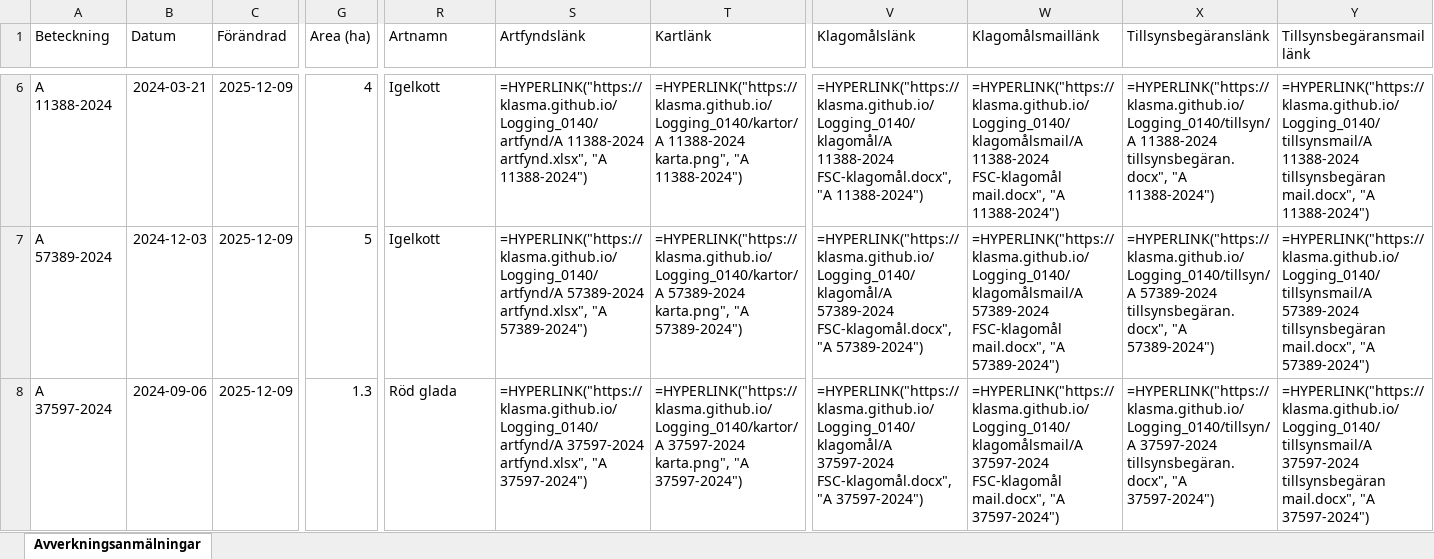
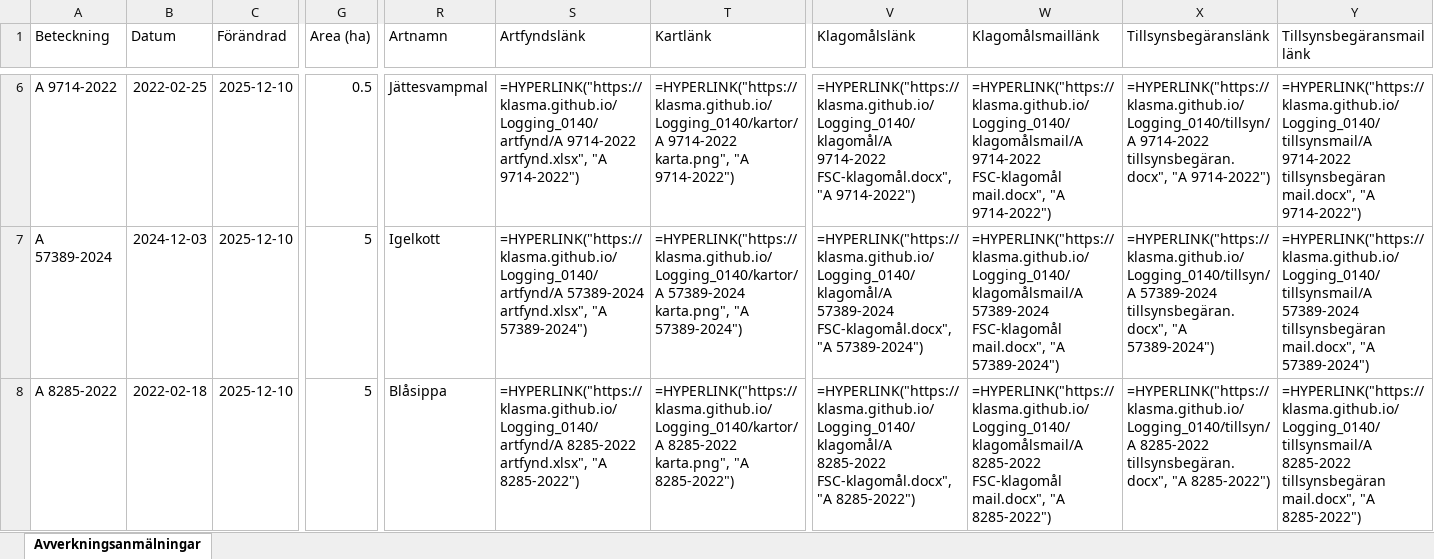
Before and after one commit to klasma/Logging_0140, an Excel workbook: Översikt NYKVARN.xlsx, sheet Avverkningsanmälningar, drawn as a sheet; only a part is shown, gaps mark what is left out; values as stored, in another font and other column widths than the file's, no borders; formulas without a stored value are shown as written; the diff covers the shown part only; the diff names each change by its address in the sheet, - before the commit and + after, or states it on an @@ line.

```diff
--- a/Översikt NYKVARN.xlsx (sheet Avverkningsanmälningar)
+++ b/Översikt NYKVARN.xlsx (sheet Avverkningsanmälningar)
-A6 (Beteckning): A 11388-2024
+A6 (Beteckning): A 9714-2022
-B6 (Datum): 2024-03-21
+B6 (Datum): 2022-02-25
-C6:C8 (Förändrad): 2025-12-09
+C6:C8 (Förändrad): 2025-12-10
-G6 (Area (ha)): 4
+G6 (Area (ha)): 0.5
-R6 (Artnamn): Igelkott
+R6 (Artnamn): Jättesvampmal
-S6 (Artfyndslänk): =HYPERLINK("https://klasma.github.io/Logging_0140/artfynd/A 11388-2024 artfynd.xlsx", "A 11388-2024")
+S6 (Artfyndslänk): =HYPERLINK("https://klasma.github.io/Logging_0140/artfynd/A 9714-2022 artfynd.xlsx", "A 9714-2022")
-T6 (Kartlänk): =HYPERLINK("https://klasma.github.io/Logging_0140/kartor/A 11388-2024 karta.png", "A 11388-2024")
+T6 (Kartlänk): =HYPERLINK("https://klasma.github.io/Logging_0140/kartor/A 9714-2022 karta.png", "A 9714-2022")
-V6 (Klagomålslänk): =HYPERLINK("https://klasma.github.io/Logging_0140/klagomål/A 11388-2024 FSC-klagomål.docx", "A 11388-2024")
+V6 (Klagomålslänk): =HYPERLINK("https://klasma.github.io/Logging_0140/klagomål/A 9714-2022 FSC-klagomål.docx", "A 9714-2022")
-W6 (Klagomålsmaillänk): =HYPERLINK("https://klasma.github.io/Logging_0140/klagomålsmail/A 11388-2024 FSC-klagomål mail.docx", "A 11388-2024")
+W6 (Klagomålsmaillänk): =HYPERLINK("https://klasma.github.io/Logging_0140/klagomålsmail/A 9714-2022 FSC-klagomål mail.docx", "A 9714-2022")
-X6 (Tillsynsbegäranslänk): =HYPERLINK("https://klasma.github.io/Logging_0140/tillsyn/A 11388-2024 tillsynsbegäran.docx", "A 11388-2024")
+X6 (Tillsynsbegäranslänk): =HYPERLINK("https://klasma.github.io/Logging_0140/tillsyn/A 9714-2022 tillsynsbegäran.docx", "A 9714-2022")
-Y6 (Tillsynsbegäransmaillänk): =HYPERLINK("https://klasma.github.io/Logging_0140/tillsynsmail/A 11388-2024 tillsynsbegäran mail.docx", "A 11388-2024")
+Y6 (Tillsynsbegäransmaillänk): =HYPERLINK("https://klasma.github.io/Logging_0140/tillsynsmail/A 9714-2022 tillsynsbegäran mail.docx", "A 9714-2022")
-A8 (Beteckning): A 37597-2024
+A8 (Beteckning): A 8285-2022
-B8 (Datum): 2024-09-06
+B8 (Datum): 2022-02-18
-G8 (Area (ha)): 1.3
+G8 (Area (ha)): 5
-R8 (Artnamn): Röd glada
+R8 (Artnamn): Blåsippa
-S8 (Artfyndslänk): =HYPERLINK("https://klasma.github.io/Logging_0140/artfynd/A 37597-2024 artfynd.xlsx", "A 37597-2024")
+S8 (Artfyndslänk): =HYPERLINK("https://klasma.github.io/Logging_0140/artfynd/A 8285-2022 artfynd.xlsx", "A 8285-2022")
-T8 (Kartlänk): =HYPERLINK("https://klasma.github.io/Logging_0140/kartor/A 37597-2024 karta.png", "A 37597-2024")
+T8 (Kartlänk): =HYPERLINK("https://klasma.github.io/Logging_0140/kartor/A 8285-2022 karta.png", "A 8285-2022")
-V8 (Klagomålslänk): =HYPERLINK("https://klasma.github.io/Logging_0140/klagomål/A 37597-2024 FSC-klagomål.docx", "A 37597-2024")
+V8 (Klagomålslänk): =HYPERLINK("https://klasma.github.io/Logging_0140/klagomål/A 8285-2022 FSC-klagomål.docx", "A 8285-2022")
-W8 (Klagomålsmaillänk): =HYPERLINK("https://klasma.github.io/Logging_0140/klagomålsmail/A 37597-2024 FSC-klagomål mail.docx", "A 37597-2024")
+W8 (Klagomålsmaillänk): =HYPERLINK("https://klasma.github.io/Logging_0140/klagomålsmail/A 8285-2022 FSC-klagomål mail.docx", "A 8285-2022")
-X8 (Tillsynsbegäranslänk): =HYPERLINK("https://klasma.github.io/Logging_0140/tillsyn/A 37597-2024 tillsynsbegäran.docx", "A 37597-2024")
+X8 (Tillsynsbegäranslänk): =HYPERLINK("https://klasma.github.io/Logging_0140/tillsyn/A 8285-2022 tillsynsbegäran.docx", "A 8285-2022")
-Y8 (Tillsynsbegäransmaillänk): =HYPERLINK("https://klasma.github.io/Logging_0140/tillsynsmail/A 37597-2024 tillsynsbegäran mail.docx", "A 37597-2024")
+Y8 (Tillsynsbegäransmaillänk): =HYPERLINK("https://klasma.github.io/Logging_0140/tillsynsmail/A 8285-2022 tillsynsbegäran mail.docx", "A 8285-2022")
```
Also changed, not shown: 318 edited cells elsewhere in this sheet, artfynd/A 11388-2024 artfynd.xlsx, artfynd/A 23279-2025 artfynd.xlsx, 41 other files.
